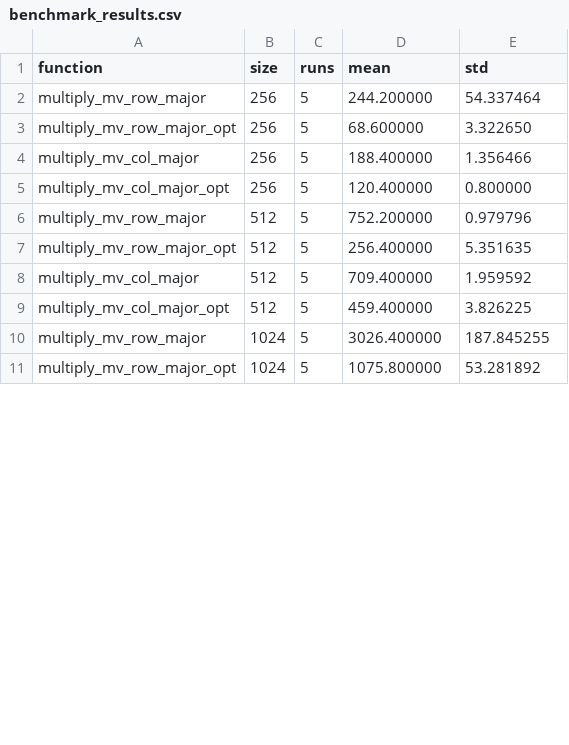
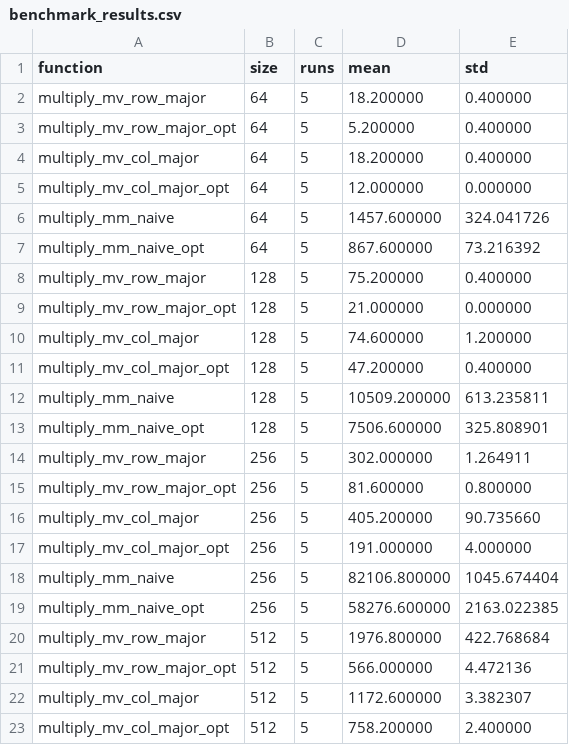
Before and after one commit to kyleparran/C-_group_7, a CSV file: phase_1/benchmark_results.csv, drawn as a sheet; only a part is shown; the diff covers the shown part only.

Commit message:
started phase 1 report

```diff
--- a/phase_1/benchmark_results.csv
+++ b/phase_1/benchmark_results.csv
@@ -1,11 +1,23 @@
 function,size,runs,mean,std
-multiply_mv_row_major,256,5,244.200000,54.337464
-multiply_mv_row_major_opt,256,5,68.600000,3.322650
-multiply_mv_col_major,256,5,188.400000,1.356466
-multiply_mv_col_major_opt,256,5,120.400000,0.800000
-multiply_mv_row_major,512,5,752.200000,0.979796
-multiply_mv_row_major_opt,512,5,256.400000,5.351635
-multiply_mv_col_major,512,5,709.400000,1.959592
-multiply_mv_col_major_opt,512,5,459.400000,3.826225
-multiply_mv_row_major,1024,5,3026.400000,187.845255
-multiply_mv_row_major_opt,1024,5,1075.800000,53.281892
+multiply_mv_row_major,64,5,18.200000,0.400000
+multiply_mv_row_major_opt,64,5,5.200000,0.400000
+multiply_mv_col_major,64,5,18.200000,0.400000
+multiply_mv_col_major_opt,64,5,12.000000,0.000000
+multiply_mm_naive,64,5,1457.600000,324.041726
+multiply_mm_naive_opt,64,5,867.600000,73.216392
+multiply_mv_row_major,128,5,75.200000,0.400000
+multiply_mv_row_major_opt,128,5,21.000000,0.000000
+multiply_mv_col_major,128,5,74.600000,1.200000
+multiply_mv_col_major_opt,128,5,47.200000,0.400000
+multiply_mm_naive,128,5,10509.200000,613.235811
+multiply_mm_naive_opt,128,5,7506.600000,325.808901
+multiply_mv_row_major,256,5,302.000000,1.264911
+multiply_mv_row_major_opt,256,5,81.600000,0.800000
+multiply_mv_col_major,256,5,405.200000,90.735660
+multiply_mv_col_major_opt,256,5,191.000000,4.000000
+multiply_mm_naive,256,5,82106.800000,1045.674404
+multiply_mm_naive_opt,256,5,58276.600000,2163.022385
+multiply_mv_row_major,512,5,1976.800000,422.768684
+multiply_mv_row_major_opt,512,5,566.000000,4.472136
+multiply_mv_col_major,512,5,1172.600000,3.382307
+multiply_mv_col_major_opt,512,5,758.200000,2.400000
```
Also changed, not shown: 2 added rows and 6 removed rows elsewhere in this file, 11 other files.
